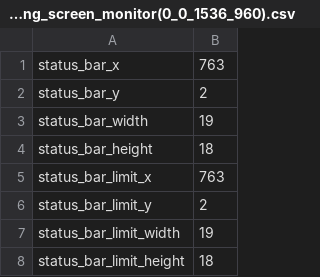
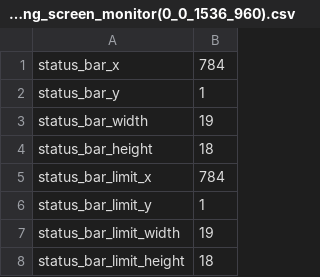
Before and after one commit to pokey/pokey_talon, a CSV file: talon-hud-settings/recording_screen_monitor(0_0_1536_960).csv, drawn as a sheet; only a part is shown.

```diff
--- a/talon-hud-settings/recording_screen_monitor(0_0_1536_960).csv
+++ b/talon-hud-settings/recording_screen_monitor(0_0_1536_960).csv
@@ -1,7 +1,7 @@
-status_bar_x,763
-status_bar_y,2
+status_bar_x,784
+status_bar_y,1
 status_bar_width,19
 status_bar_height,18
-status_bar_limit_x,763
-status_bar_limit_y,2
+status_bar_limit_x,784
+status_bar_limit_y,1
 status_bar_limit_width,19
```
Also changed, not shown: code/homophones.csv, settings/additional_words.csv, 9 other files.
